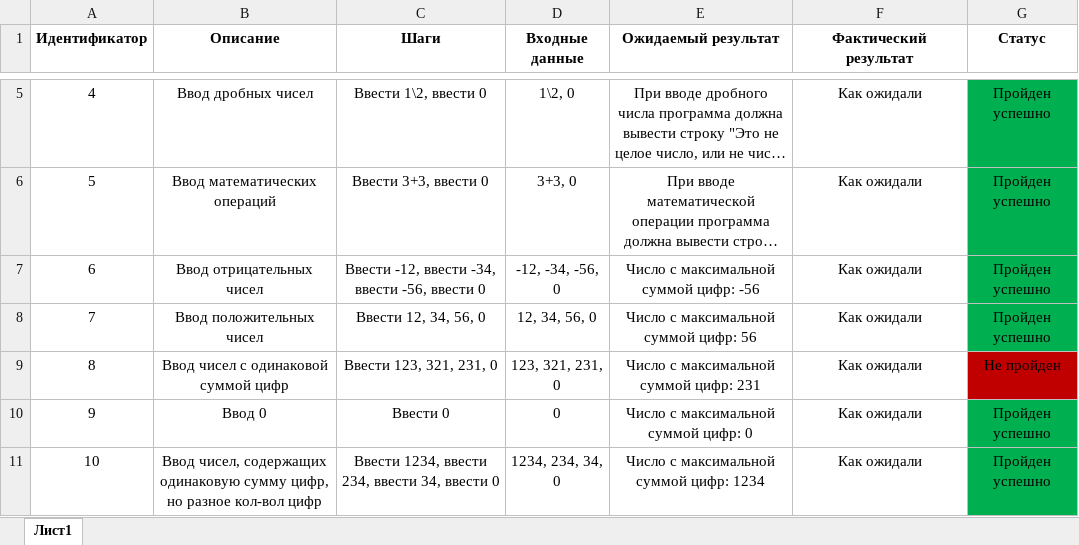
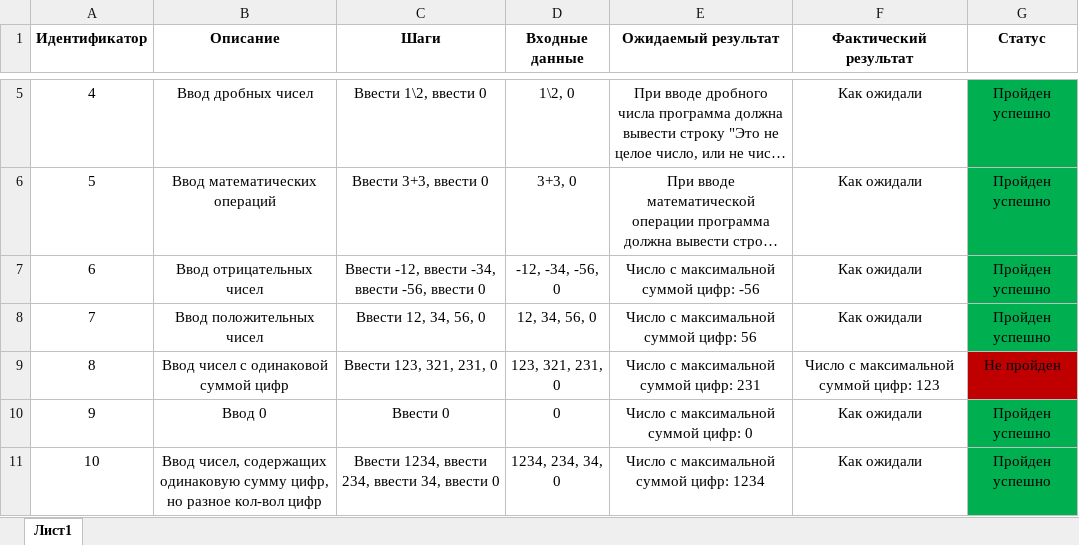
Before and after one commit to vlonebara/qa-testtask-for-qualitypoint-development, an Excel workbook: testcases.xlsx, sheet Лист1, drawn as a sheet; only a part is shown, gaps mark what is left out; long unchanged cells end in …; values as stored, in another font and other column widths than the file's, no borders; the diff names each change by its address in the sheet, - before the commit and + after, or states it on an @@ line.

Commit message:
update testcases.xlsx

```diff
--- a/testcases.xlsx (sheet Лист1)
+++ b/testcases.xlsx (sheet Лист1)
-F9 (Фактический результат): Как ожидали
+F9 (Фактический результат): Число с максимальной суммой цифр: 123
```
